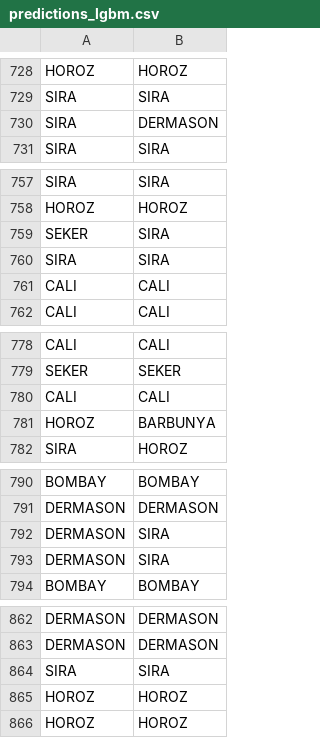
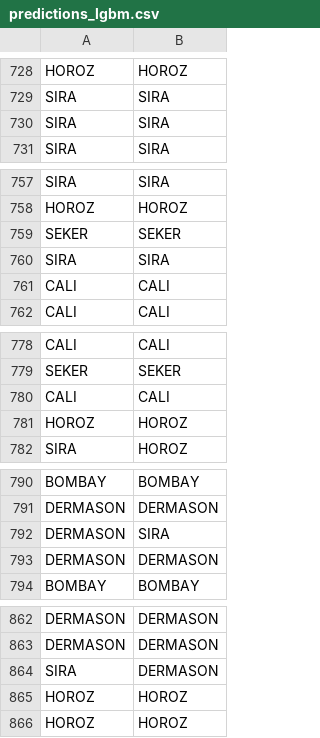
Before and after one commit to Temp-Muraoka/GBDT_Classification, a CSV file: data/Dry_Bean_Dataset/predictions_lgbm.csv, drawn as a sheet; only a part is shown, gaps mark what is left out; the diff covers the shown part only.

```diff
--- a/data/Dry_Bean_Dataset/predictions_lgbm.csv
+++ b/data/Dry_Bean_Dataset/predictions_lgbm.csv
@@ -729,3 +729,3 @@ HOROZ,HOROZ
 SIRA,SIRA
-SIRA,DERMASON
+SIRA,SIRA
 SIRA,SIRA
@@ -758,3 +758,3 @@ SIRA,SIRA
 HOROZ,HOROZ
-SEKER,SIRA
+SEKER,SEKER
 SIRA,SIRA
@@ -780,3 +780,3 @@ SEKER,SEKER
 CALI,CALI
-HOROZ,BARBUNYA
+HOROZ,HOROZ
 SIRA,HOROZ
@@ -792,3 +792,3 @@ DERMASON,DERMASON
 DERMASON,SIRA
-DERMASON,SIRA
+DERMASON,DERMASON
 BOMBAY,BOMBAY
@@ -863,3 +863,3 @@ DERMASON,DERMASON
 DERMASON,DERMASON
-SIRA,SIRA
+SIRA,DERMASON
 HOROZ,HOROZ
```
Also changed, not shown: 2 added rows, 2 removed rows and 28 edited cells elsewhere in this file, 5 other files.
